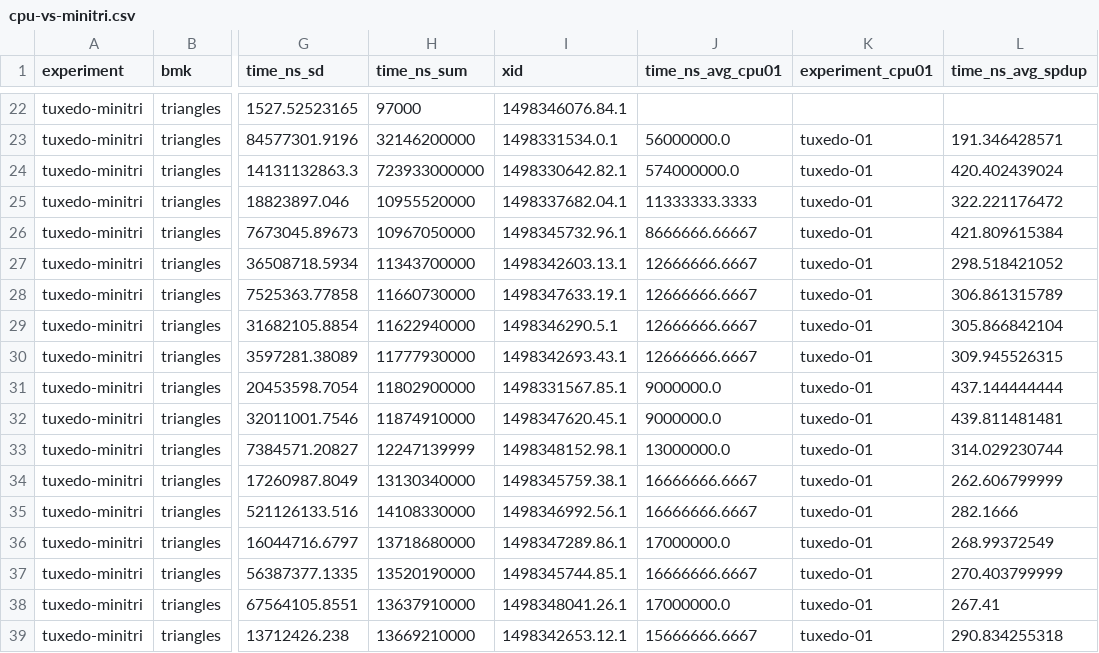
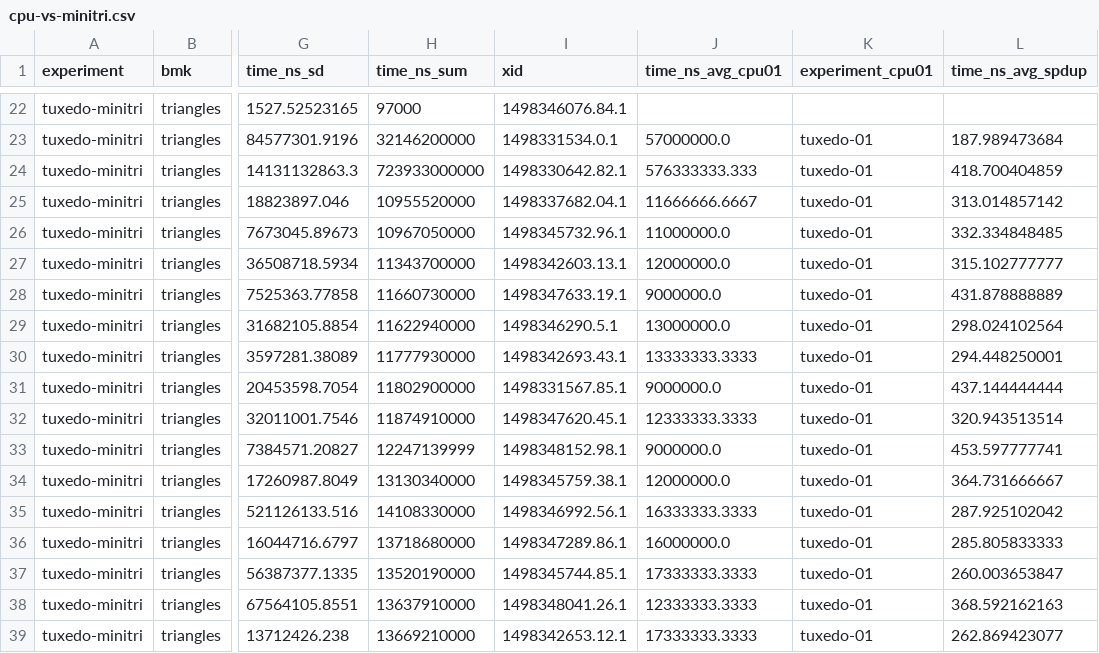
Before and after one commit to chadvoegele/gpgraphiso, a CSV file: eval/triangles/cpu-vs-minitri.csv, drawn as a sheet; only a part is shown, gaps mark what is left out; the diff covers the shown part only; the diff names each change by its address in the sheet, - before the commit and + after, or states it on an @@ line.

```diff
--- a/eval/triangles/cpu-vs-minitri.csv
+++ b/eval/triangles/cpu-vs-minitri.csv
-J23 (time_ns_avg_cpu01): 56000000.0
+J23 (time_ns_avg_cpu01): 57000000.0
-L23 (time_ns_avg_spdup): 191.346428571
+L23 (time_ns_avg_spdup): 187.989473684
-J24 (time_ns_avg_cpu01): 574000000.0
+J24 (time_ns_avg_cpu01): 576333333.333
-L24 (time_ns_avg_spdup): 420.402439024
+L24 (time_ns_avg_spdup): 418.700404859
-J25 (time_ns_avg_cpu01): 11333333.3333
+J25 (time_ns_avg_cpu01): 11666666.6667
-L25 (time_ns_avg_spdup): 322.221176472
+L25 (time_ns_avg_spdup): 313.014857142
-J26 (time_ns_avg_cpu01): 8666666.66667
+J26 (time_ns_avg_cpu01): 11000000.0
-L26 (time_ns_avg_spdup): 421.809615384
+L26 (time_ns_avg_spdup): 332.334848485
-J27 (time_ns_avg_cpu01): 12666666.6667
+J27 (time_ns_avg_cpu01): 12000000.0
-L27 (time_ns_avg_spdup): 298.518421052
+L27 (time_ns_avg_spdup): 315.102777777
-J28 (time_ns_avg_cpu01): 12666666.6667
+J28 (time_ns_avg_cpu01): 9000000.0
-L28 (time_ns_avg_spdup): 306.861315789
+L28 (time_ns_avg_spdup): 431.878888889
-J29 (time_ns_avg_cpu01): 12666666.6667
+J29 (time_ns_avg_cpu01): 13000000.0
-L29 (time_ns_avg_spdup): 305.866842104
+L29 (time_ns_avg_spdup): 298.024102564
-J30 (time_ns_avg_cpu01): 12666666.6667
+J30 (time_ns_avg_cpu01): 13333333.3333
-L30 (time_ns_avg_spdup): 309.945526315
+L30 (time_ns_avg_spdup): 294.448250001
-J32 (time_ns_avg_cpu01): 9000000.0
+J32 (time_ns_avg_cpu01): 12333333.3333
-L32 (time_ns_avg_spdup): 439.811481481
+L32 (time_ns_avg_spdup): 320.943513514
-J33 (time_ns_avg_cpu01): 13000000.0
+J33 (time_ns_avg_cpu01): 9000000.0
-L33 (time_ns_avg_spdup): 314.029230744
+L33 (time_ns_avg_spdup): 453.597777741
-J34 (time_ns_avg_cpu01): 16666666.6667
+J34 (time_ns_avg_cpu01): 12000000.0
-L34 (time_ns_avg_spdup): 262.606799999
+L34 (time_ns_avg_spdup): 364.731666667
-J35 (time_ns_avg_cpu01): 16666666.6667
+J35 (time_ns_avg_cpu01): 16333333.3333
-L35 (time_ns_avg_spdup): 282.1666
+L35 (time_ns_avg_spdup): 287.925102042
-J36 (time_ns_avg_cpu01): 17000000.0
+J36 (time_ns_avg_cpu01): 16000000.0
-L36 (time_ns_avg_spdup): 268.99372549
+L36 (time_ns_avg_spdup): 285.805833333
-J37 (time_ns_avg_cpu01): 16666666.6667
+J37 (time_ns_avg_cpu01): 17333333.3333
-L37 (time_ns_avg_spdup): 270.403799999
+L37 (time_ns_avg_spdup): 260.003653847
-J38 (time_ns_avg_cpu01): 17000000.0
+J38 (time_ns_avg_cpu01): 12333333.3333
-L38 (time_ns_avg_spdup): 267.41
+L38 (time_ns_avg_spdup): 368.592162163
-J39 (time_ns_avg_cpu01): 15666666.6667
+J39 (time_ns_avg_cpu01): 17333333.3333
-L39 (time_ns_avg_spdup): 290.834255318
+L39 (time_ns_avg_spdup): 262.869423077
```
Also changed, not shown: 70 edited cells elsewhere in this file, 9 other files.
